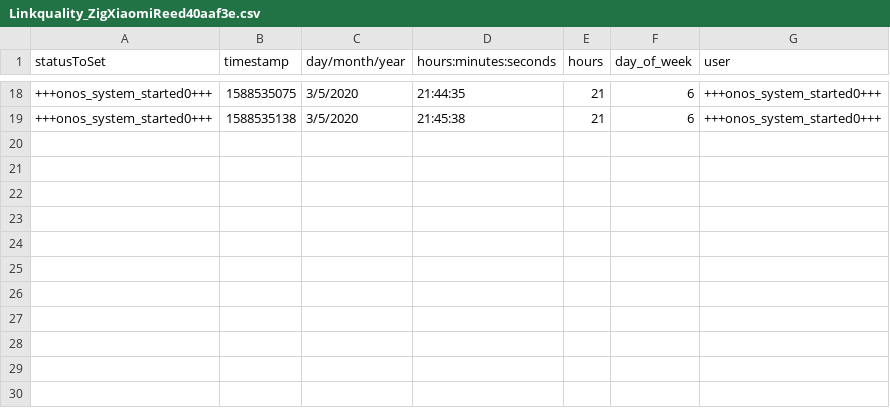
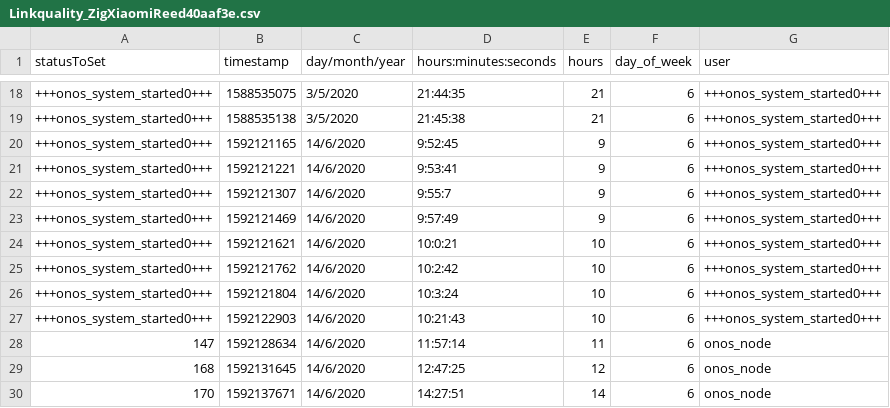
Before and after one commit to OnosTeam/onos, a CSV file: scripts_folder/csv/Linkquality_ZigXiaomiReed40aaf3e.csv, drawn as a sheet; only a part is shown, gaps mark what is left out.

```diff
--- a/scripts_folder/csv/Linkquality_ZigXiaomiReed40aaf3e.csv
+++ b/scripts_folder/csv/Linkquality_ZigXiaomiReed40aaf3e.csv
@@ -19 +19,12 @@ statusToSet,timestamp,day/month/year,hours:minutes:seconds,hours,day_of_week,use
 +++onos_system_started0+++,1588535138,3/5/2020,21:45:38,21,6,+++onos_system_started0+++
++++onos_system_started0+++,1592121165,14/6/2020,9:52:45,9,6,+++onos_system_started0+++
++++onos_system_started0+++,1592121221,14/6/2020,9:53:41,9,6,+++onos_system_started0+++
++++onos_system_started0+++,1592121307,14/6/2020,9:55:7,9,6,+++onos_system_started0+++
++++onos_system_started0+++,1592121469,14/6/2020,9:57:49,9,6,+++onos_system_started0+++
++++onos_system_started0+++,1592121621,14/6/2020,10:0:21,10,6,+++onos_system_started0+++
++++onos_system_started0+++,1592121762,14/6/2020,10:2:42,10,6,+++onos_system_started0+++
++++onos_system_started0+++,1592121804,14/6/2020,10:3:24,10,6,+++onos_system_started0+++
++++onos_system_started0+++,1592122903,14/6/2020,10:21:43,10,6,+++onos_system_started0+++
+147,1592128634,14/6/2020,11:57:14,11,6,onos_node
+168,1592131645,14/6/2020,12:47:25,12,6,onos_node
+170,1592137671,14/6/2020,14:27:51,14,6,onos_node
```
Also changed, not shown: scripts_folder/csv/0Debug_ZigXiaomiReed40aaf3e.csv, scripts_folder/csv/0Debug_ZigXiaomiWeat444618a.csv, 34 other files.
